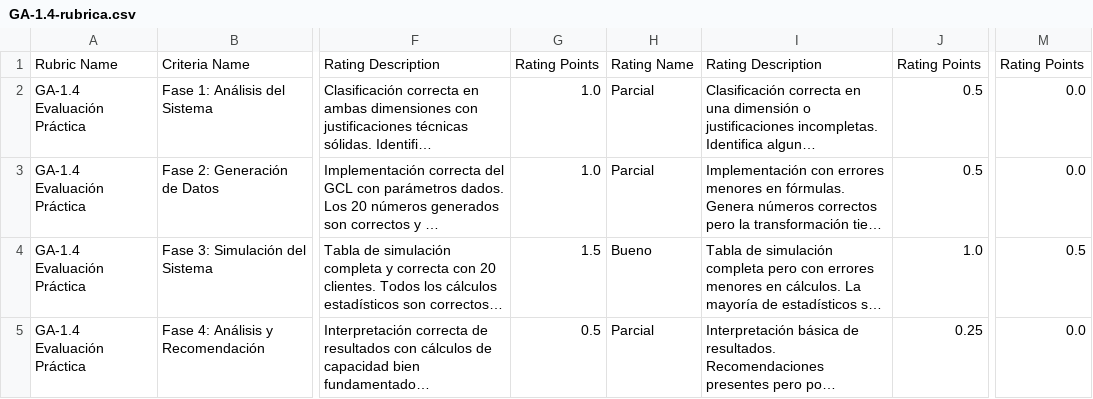
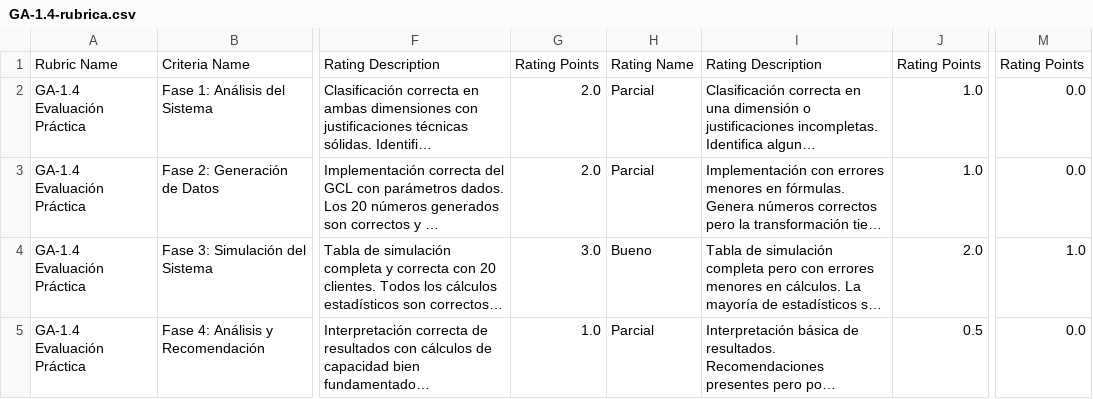
Before and after one commit to UIDE-LOJA/simulacion, a CSV file: semanas/semana-05/GA-1.4-rubrica.csv, drawn as a sheet; only a part is shown, gaps mark what is left out; long unchanged cells end in …; the diff names each change by its address in the sheet, - before the commit and + after, or states it on an @@ line.

Commit message:
semana 5 comleta

```diff
--- a/semanas/semana-05/GA-1.4-rubrica.csv
+++ b/semanas/semana-05/GA-1.4-rubrica.csv
-G2:G3: 1.0
+G2:G3: 2.0
-J2:J3: 0.5
+J2:J3: 1.0
-G4: 1.5
+G4: 3.0
-J4: 1.0
+J4: 2.0
-M4: 0.5
+M4: 1.0
-G5: 0.5
+G5: 1.0
-J5: 0.25
+J5: 0.5
```
Also changed, not shown: 7 other files.
